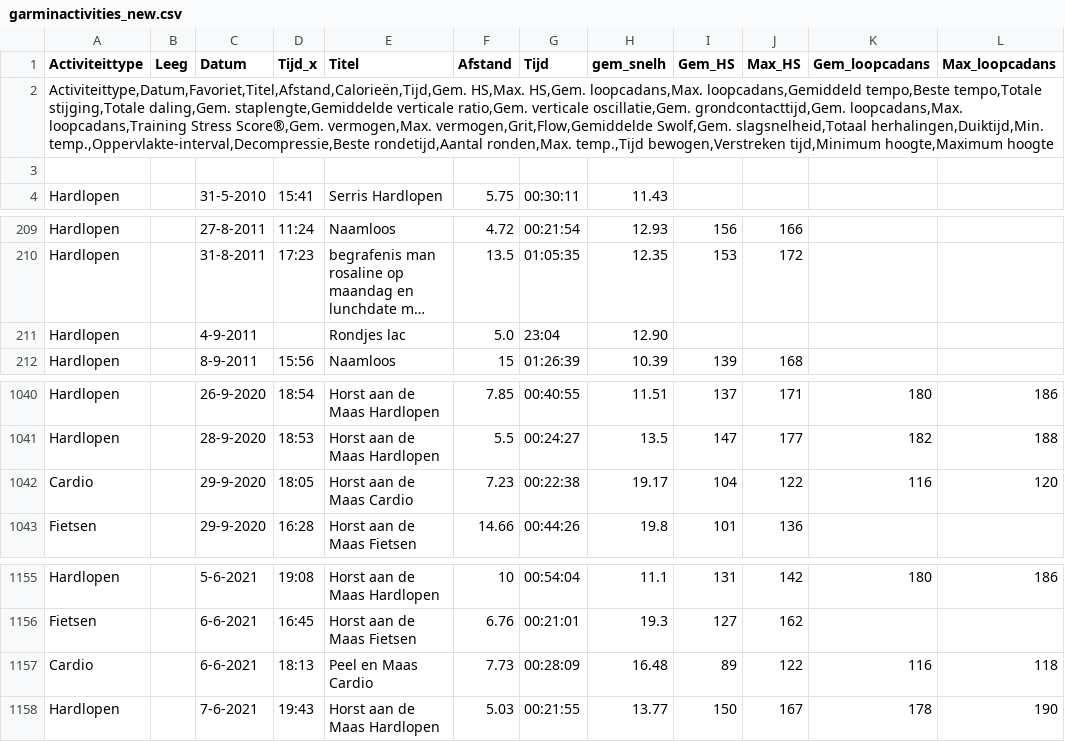
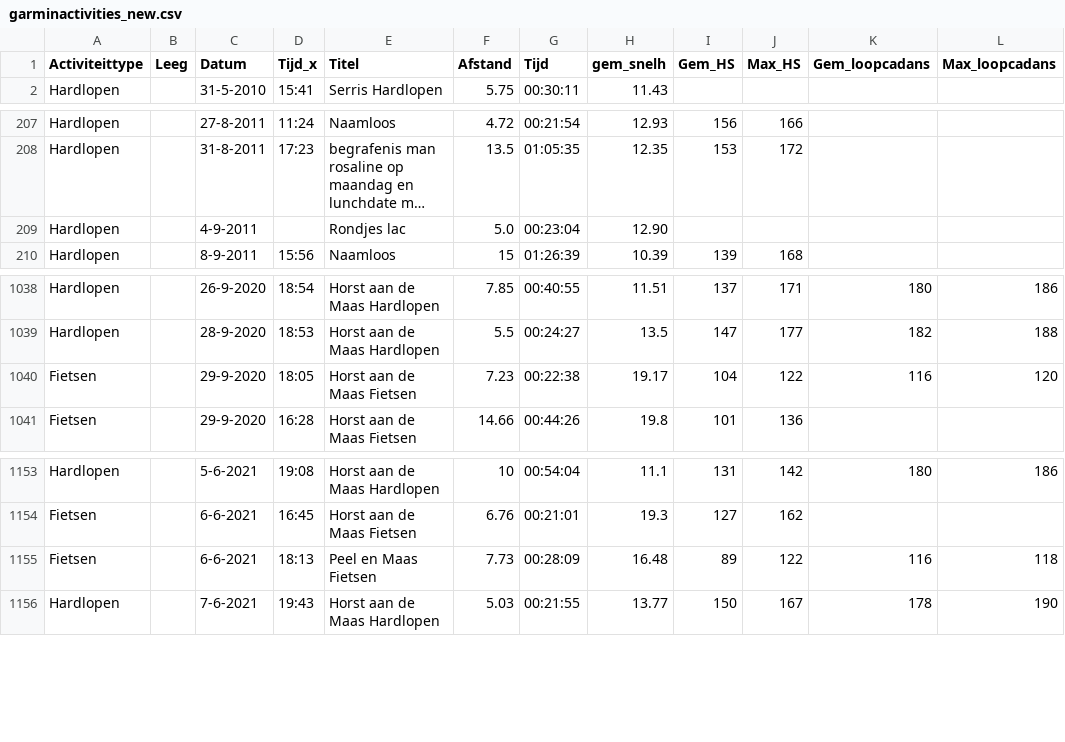
Before and after one commit to rcsmit/streamlit_scripts, a CSV file: input/garminactivities_new.csv, drawn as a sheet; only a part is shown, gaps mark what is left out; long unchanged cells end in …; removed rows and columns are numbered as before the commit, all else as after; rows hold the shown columns only; the diff names each change by its address in the sheet, - before the commit and + after, or states it on an @@ line.

```diff
--- a/input/garminactivities_new.csv
+++ b/input/garminactivities_new.csv
-row 2: Activiteittype,Datum,Favoriet,Titel,Afstand,Calorieën,Tijd,Gem. HS,Max. HS,Gem. loopcadans,Max. loopcadans,Gemiddeld tempo,Beste tempo,Totale stijging,Totale daling,Gem. staplengte,Gemiddelde verticale ratio,Gem. verticale oscillatie,Gem. grondcontacttijd,Gem. loopcadans,Max. loopcadans,Training Stress Score®,Gem. vermogen,Max. vermogen,Grit,Flow,Gemiddelde Swolf,Gem. slagsnelheid,Totaal herhalingen,Duiktijd,Min. temp.,Oppervlakte-interval,Decompressie,Beste rondetijd,Aantal ronden,Max. temp.,Tijd bewogen,Verstreken tijd,Minimum hoogte,Maximum hoogte
-row 3: (empty)
-G209 (Tijd): 23:04
+G209 (Tijd): 00:23:04
-A1040 (Activiteittype): Cardio
+A1040 (Activiteittype): Fietsen
-E1040 (Titel): Horst aan de Maas Cardio
+E1040 (Titel): Horst aan de Maas Fietsen
-A1155 (Activiteittype): Cardio
+A1155 (Activiteittype): Fietsen
-E1155 (Titel): Peel en Maas Cardio
+E1155 (Titel): Peel en Maas Fietsen
```
Also changed, not shown: input/garminactivities_2022.csv, 1 other file.
